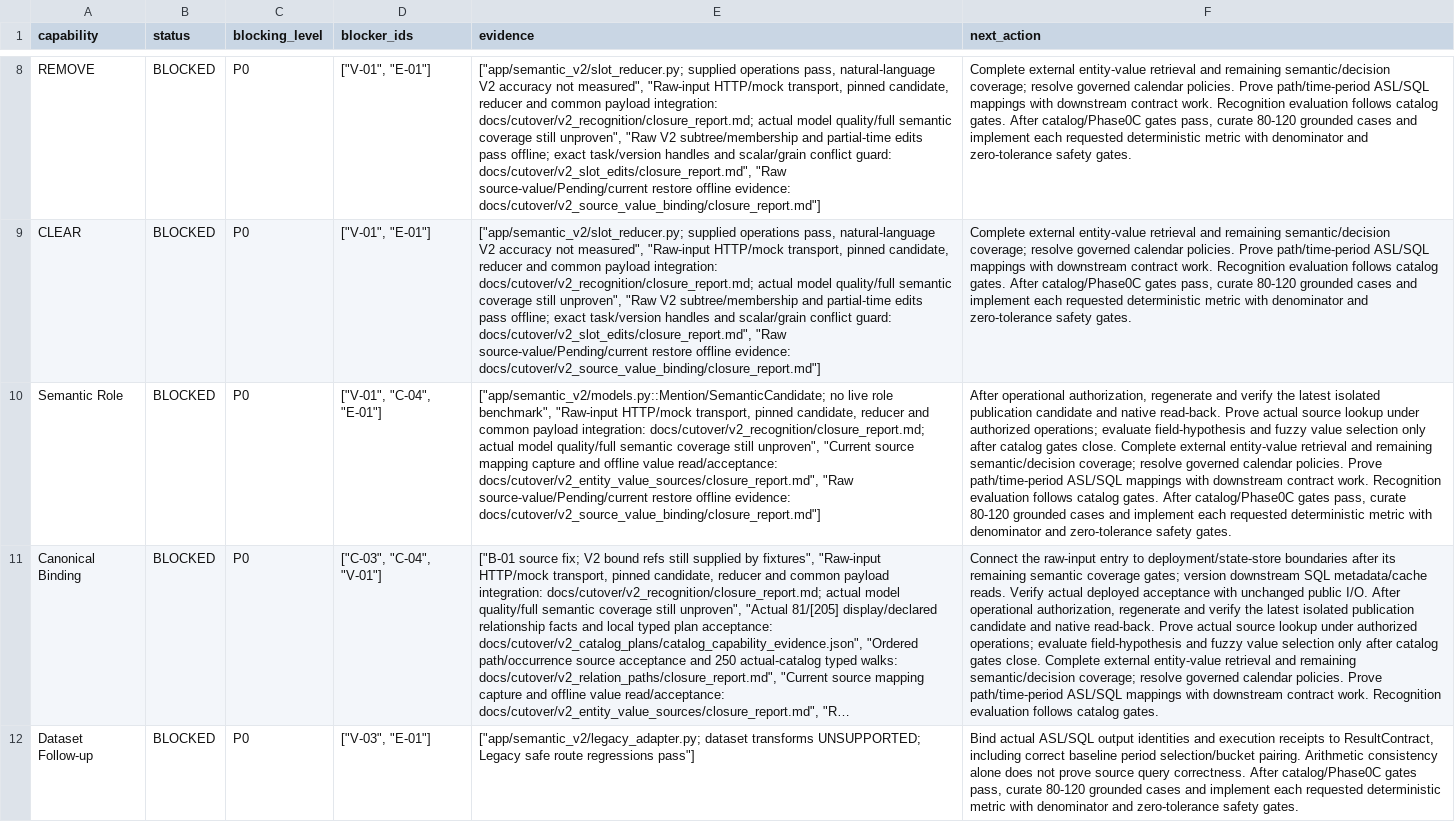
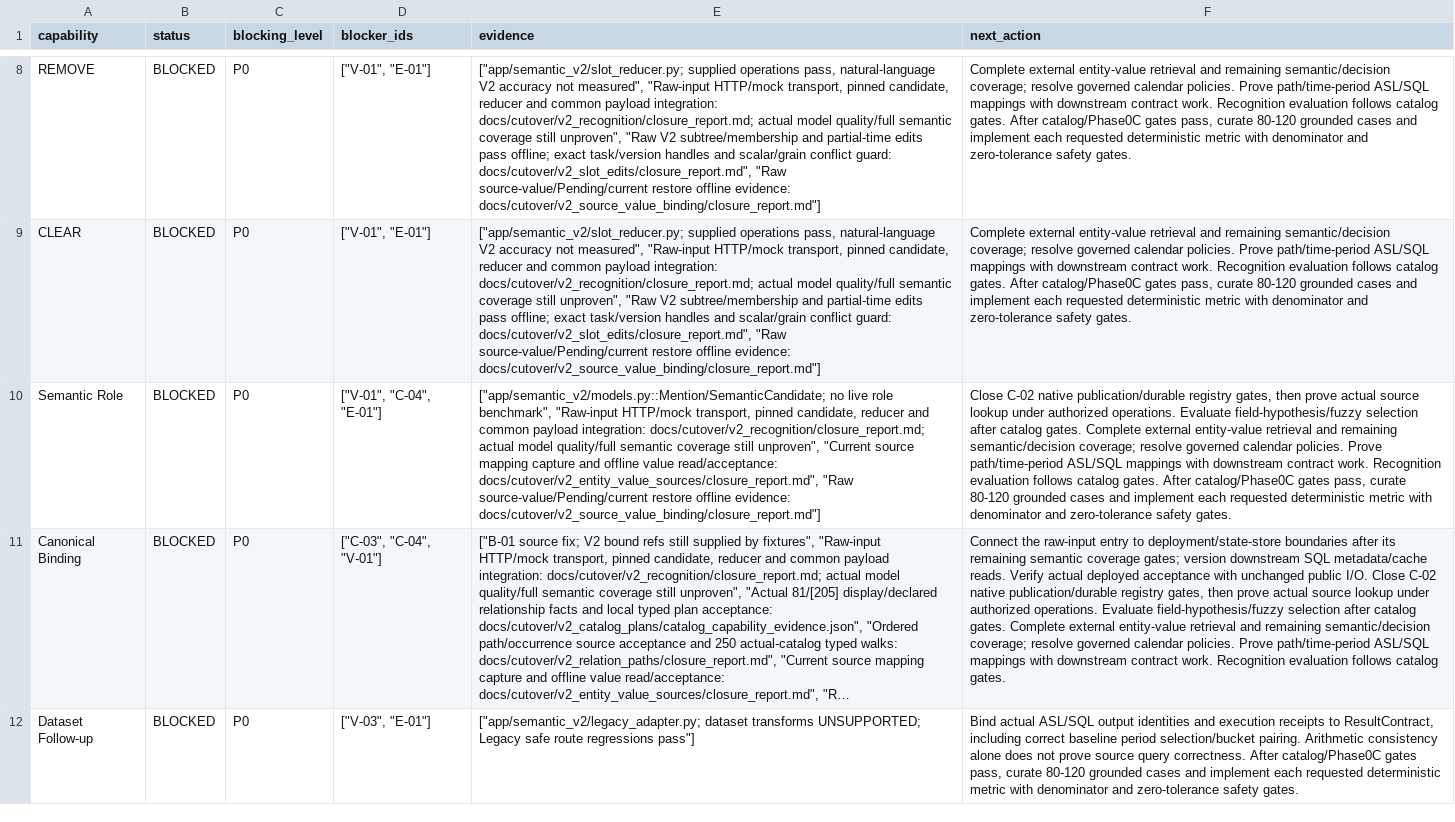
Before and after one commit to dreamyang-1/data, a CSV file: docs/cutover/v2_cutover_readiness_matrix.csv, drawn as a sheet; only a part is shown, gaps mark what is left out; long unchanged cells end in …; the diff covers the shown part only; the diff names each change by its address in the sheet, - before the commit and + after, or states it on an @@ line.

Commit message:
cutover: refresh publication candidate and record Redis durability gap
Replace the stale candidate with current 81/[205] catalog, target and embedding
identities plus guarded commands. Fresh reads confirm 89 governed mappings,
290 static records, absent isolated collections/marker, and Redis AOF disabled
with no scheduled RDB save. Record deployment/storage ownership and durability
as unresolved under existing C-02/X-01; no production setting is changed.

Validation: Agent 2615/27, Oagnet 649/8, SQL 200/0; 16 new tests, Critical
160/160, zero new final regressions/collection errors. SQL loopback transient
retained with two passing isolated reruns and final full pass. Exact manifest
sync and post-commit blob verification; V1 replacement remains NOT_READY.

```diff
--- a/docs/cutover/v2_cutover_readiness_matrix.csv
+++ b/docs/cutover/v2_cutover_readiness_matrix.csv
-F10 (next_action): After operational authorization, regenerate and verify the latest isolated publication candidate and native read-back. Prove actual source lookup under authorized operations; evaluate field-hypothesis and fuzzy value selection only after catalog gates close. Complete external…
+F10 (next_action): Close C-02 native publication/durable registry gates, then prove actual source lookup under authorized operations. Evaluate field-hypothesis/fuzzy selection after catalog gates. Complete external…
-F11 (next_action): …public I/O. After operational authorization, regenerate and verify the latest isolated publication candidate and native read-back. Prove actual source lookup under authorized operations; evaluate field-hypothesis and fuzzy value selection only after catalog gates close. Complete external…
+F11 (next_action): …public I/O. Close C-02 native publication/durable registry gates, then prove actual source lookup under authorized operations. Evaluate field-hypothesis/fuzzy selection after catalog gates. Complete external…
```
Also changed, not shown: 7 edited cells elsewhere in this file, docs/cutover/cutover_blockers.csv, 17 other files.
